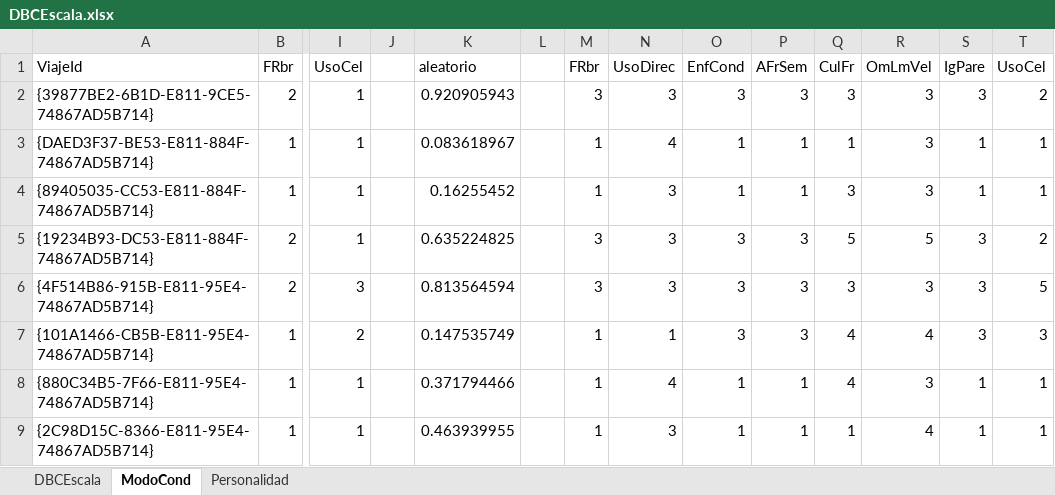
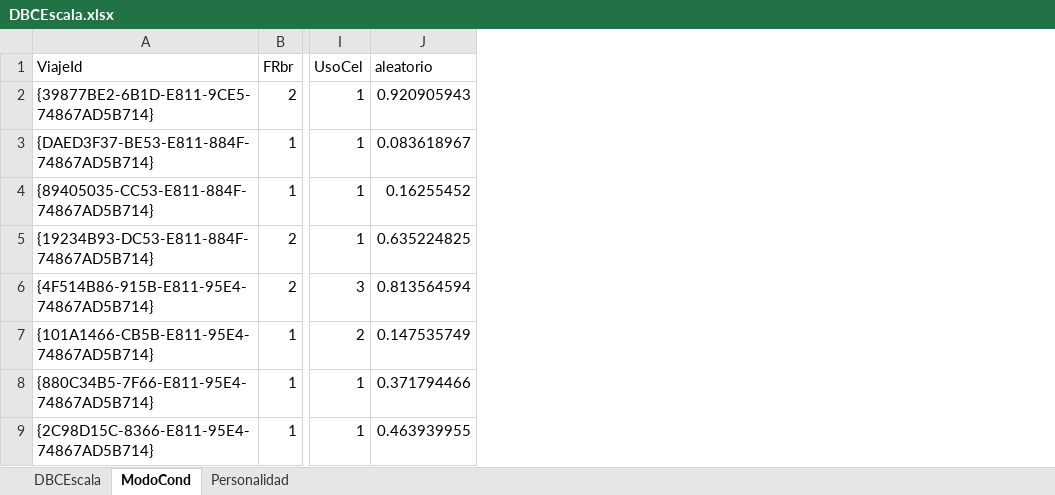
Before and after one commit to williz519/ModelosED, an Excel workbook: Bases de Datos Ordenada/DBCEscala.xlsx, sheet ModoCond, drawn as a sheet; only a part is shown, gaps mark what is left out; values as stored, in another font and other column widths than the file's, no borders; the diff names each change by its address in the sheet, - before the commit and + after, or states it on an @@ line.

Commit message:
cambio de base feb 22/2020

```diff
--- a/Bases de Datos Ordenada/DBCEscala.xlsx (sheet ModoCond)
+++ b/Bases de Datos Ordenada/DBCEscala.xlsx (sheet ModoCond)
-column J, empty
-column L, empty
-column M (FRbr), rows 2-9: 3 | 1 | 1 | 3 | 3 | 1 | 1 | 1
-column N (UsoDirec), rows 2-9: 3 | 4 | 3 | 3 | 3 | 1 | 4 | 3
-column O (EnfCond), rows 2-9: 3 | 1 | 1 | 3 | 3 | 3 | 1 | 1
-column P (AFrSem), rows 2-9: 3 | 1 | 1 | 3 | 3 | 3 | 1 | 1
-column Q (CulFr), rows 2-9: 3 | 1 | 3 | 5 | 3 | 4 | 4 | 1
-column R (OmLmVel), rows 2-9: 3 | 3 | 3 | 5 | 3 | 4 | 3 | 4
-column S (IgPare), rows 2-9: 3 | 1 | 1 | 3 | 3 | 3 | 1 | 1
-column T (UsoCel), rows 2-9: 2 | 1 | 1 | 2 | 5 | 3 | 1 | 1
```
Also changed, not shown: 2 other files.
